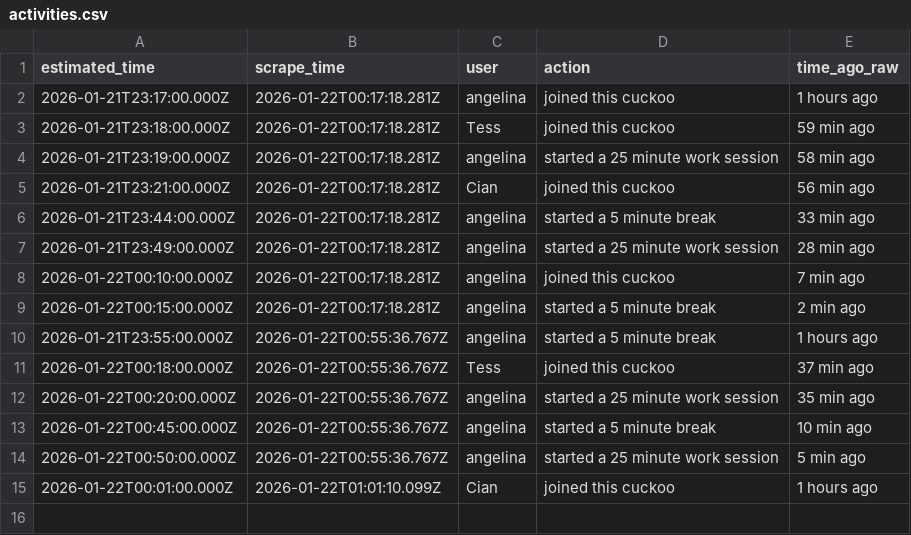
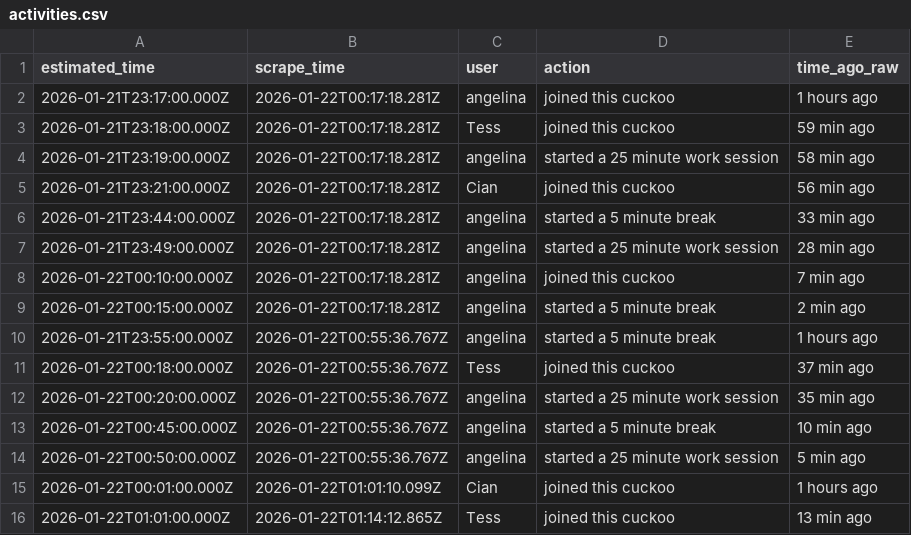
Before and after one commit to AlexDial624/cukcoo-leaderboard, a CSV file: data/activities.csv, drawn as a sheet; the diff names each change by its address in the sheet, - before the commit and + after, or states it on an @@ line.

Commit message:
Update data - 6 min wait successful, found Tess

```diff
--- a/data/activities.csv
+++ b/data/activities.csv
+row 16: 2026-01-22T01:01:00.000Z | 2026-01-22T01:14:12.865Z | Tess | joined this cuckoo | 13 min ago
```
Also changed, not shown: 5 other files.
